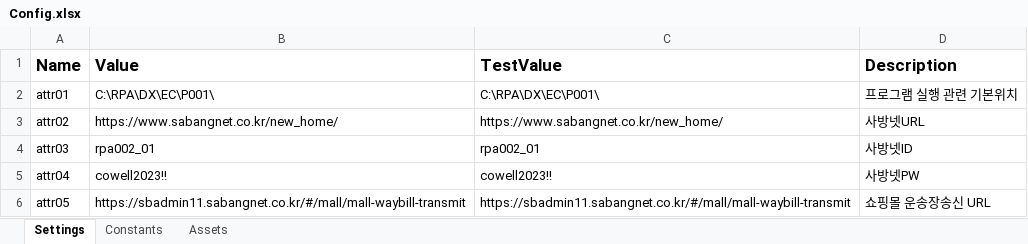
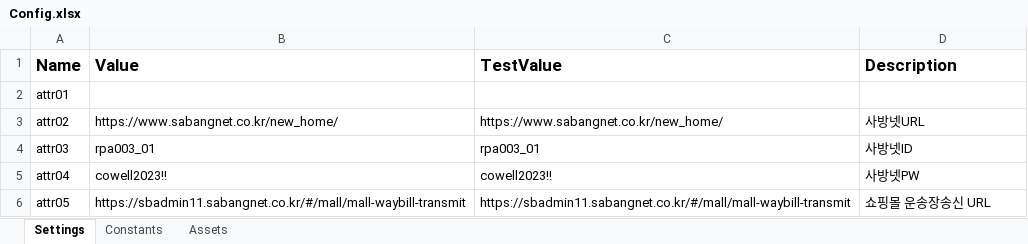
Before and after one commit to brandonKr/uipath2, an Excel workbook: Data/Config.xlsx, sheet Settings, drawn as a sheet; only a part is shown; values as stored, in another font and other column widths than the file's, no borders; the diff names each change by its address in the sheet, - before the commit and + after, or states it on an @@ line.

```diff
--- a/Data/Config.xlsx (sheet Settings)
+++ b/Data/Config.xlsx (sheet Settings)
-B2 (Value): C:\RPA\DX\EC\P001\
+B2 (Value): (empty)
-C2 (TestValue): C:\RPA\DX\EC\P001\
+C2 (TestValue): (empty)
-D2 (Description): 프로그램 실행 관련 기본위치
+D2 (Description): (empty)
-B4 (Value): rpa002_01
+B4 (Value): rpa003_01
-C4 (TestValue): rpa002_01
+C4 (TestValue): rpa003_01
```
Also changed, not shown: 3 other files.
